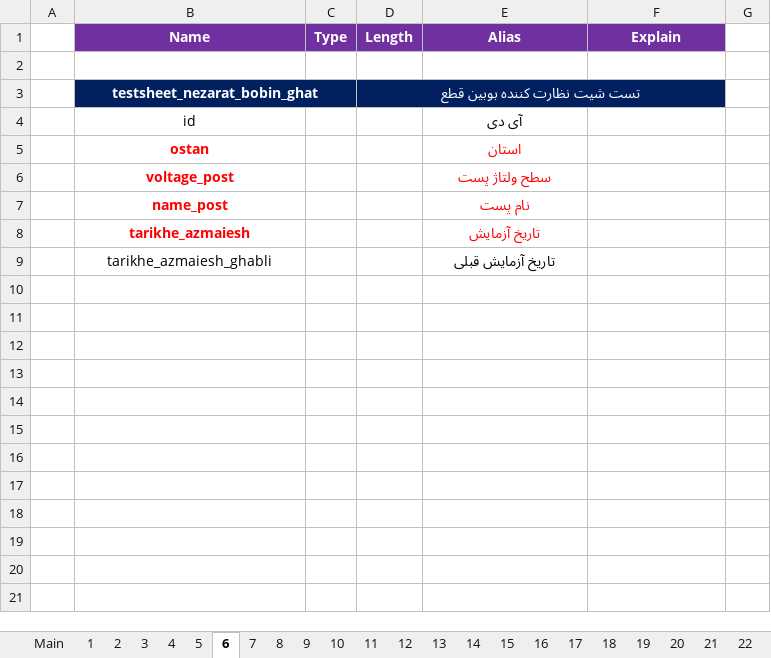
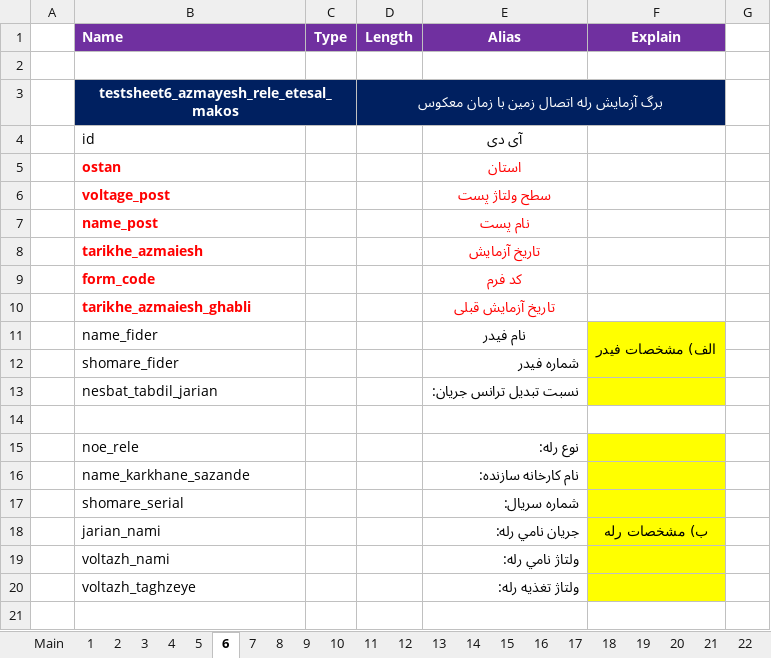
Before and after one commit to ehsan2029/aslibargh, an Excel workbook: filhaye mord neyaz/Test Sheets.xlsx, sheet 6, drawn as a sheet; only a part is shown; values as stored, in another font and other column widths than the file's, no borders; charts and pictures not drawn; removed rows and columns are numbered as before the commit, all else as after; the diff covers the shown part only; the diff names each change by its address in the sheet, - before the commit and + after, or states it on an @@ line.

```diff
--- a/filhaye mord neyaz/Test Sheets.xlsx (sheet 6)
+++ b/filhaye mord neyaz/Test Sheets.xlsx (sheet 6)
-B1 alignment: center
+B1 alignment: left
-row 3:  | testsheet_nezarat_bobin_ghat |  | تست شیت نظارت كننده بوبين قطع
+row 3:  | testsheet6_azmayesh_rele_etesal_makos |  | برگ آزمايش رله اتصال زمين با زمان معكوس
-B4:B8 alignment: center
+B4:B8 alignment: left
-E4 bold: off
+E4 bold: on
+row 9:  | form_code |  |  | کد فرم
@@ B10 alignment: center → left, bold: off → on, text colour: black → #FF0000 @@
@@ E10 bold: off → on, text colour: black → #FF0000 @@
+row 11:  | name_fider |  |  | نام فیدر | الف) مشخصات فيدر
+row 12:  | shomare_fider |  |  | شماره فیدر
+row 13:  | nesbat_tabdil_jarian |  |  | نسبت تبديل ترانس جريان:
+row 14: (empty)
+row 15:  | noe_rele |  |  | نوع رله:
+row 16:  | name_karkhane_sazande |  |  | نام كارخانه سازنده:
+row 17:  | shomare_serial |  |  | شماره سريال:
+row 18:  | jarian_nami |  |  | جريان نامي رله: | ب) مشخصات رله
+row 19:  | voltazh_nami |  |  | ولتاژ نامي رله:
+row 20:  | voltazh_taghzeye |  |  | ولتاژ تغذيه رله:
+row 21: (empty)
```
Also changed, not shown: 47 added rows elsewhere in this sheet, sheet 5, sheet 7, sheet 4, charts or pictures.
